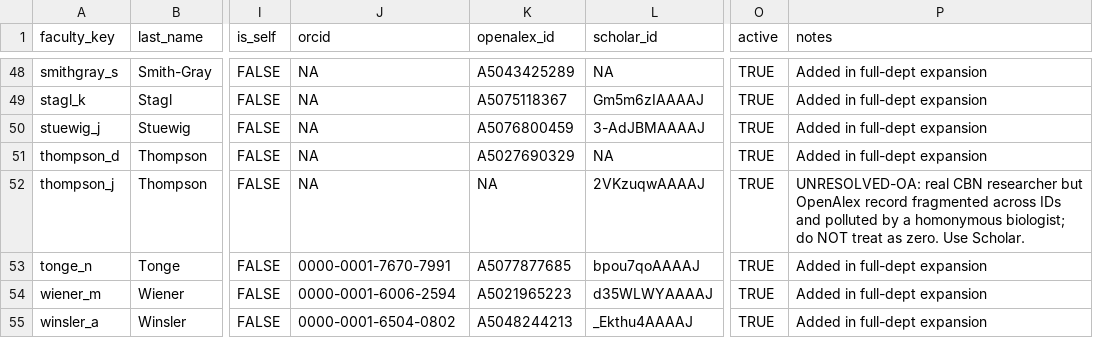
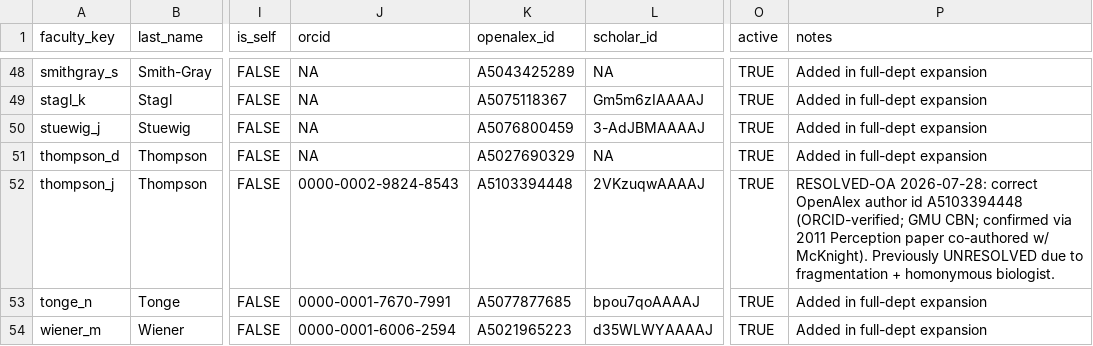
Before and after one commit to pem725/pem725.github.io, a CSV file: impact/dept-benchmark/faculty.csv, drawn as a sheet; only a part is shown, gaps mark what is left out; the shorter side is filled out with more unchanged rows; the diff names each change by its address in the sheet, - before the commit and + after, or states it on an @@ line.

```diff
--- a/impact/dept-benchmark/faculty.csv
+++ b/impact/dept-benchmark/faculty.csv
-J52 (orcid): NA
+J52 (orcid): 0000-0002-9824-8543
-K52 (openalex_id): NA
+K52 (openalex_id): A5103394448
-P52 (notes): UNRESOLVED-OA: real CBN researcher but OpenAlex record fragmented across IDs and polluted by a homonymous biologist; do NOT treat as zero. Use Scholar.
+P52 (notes): RESOLVED-OA 2026-07-28: correct OpenAlex author id A5103394448 (ORCID-verified; GMU CBN; confirmed via 2011 Perception paper co-authored w/ McKnight). Previously UNRESOLVED due to fragmentation + homonymous biologist.
```
Also changed, not shown: impact/dept-benchmark/metrics_long.csv, 4 other files.
